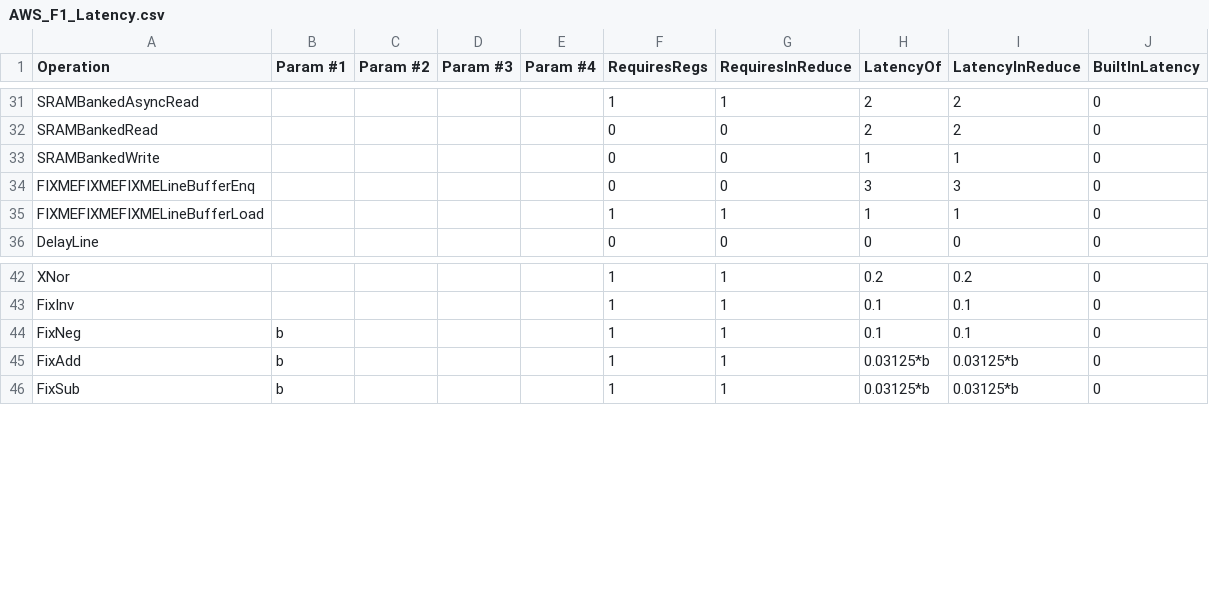
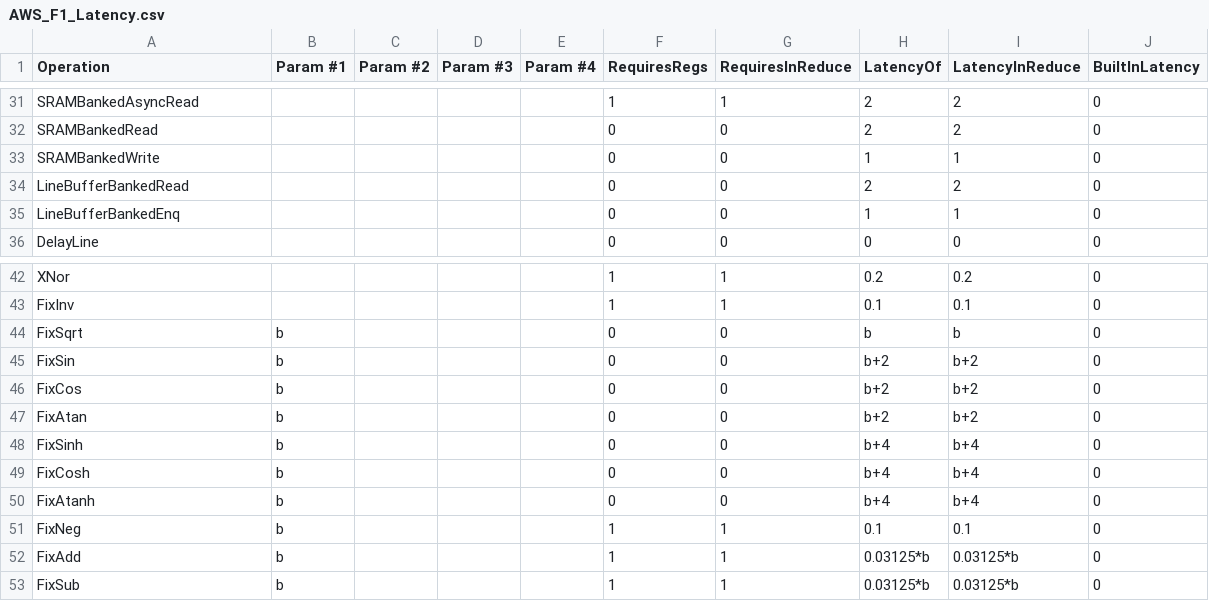
Before and after one commit to stanford-ppl/spatial, a CSV file: resources/models/AWS_F1_Latency.csv, drawn as a sheet; only a part is shown, gaps mark what is left out.

```diff
--- a/resources/models/AWS_F1_Latency.csv
+++ b/resources/models/AWS_F1_Latency.csv
@@ -33,4 +33,4 @@ SRAMBankedRead,,,,,0,0,2,2,0,
 SRAMBankedWrite,,,,,0,0,1,1,0,
-FIXMEFIXMEFIXMELineBufferEnq,,,,,0,0,3,3,0,
-FIXMEFIXMEFIXMELineBufferLoad,,,,,1,1,1,1,0,
+LineBufferBankedRead,,,,,0,0,2,2,0,
+LineBufferBankedEnq,,,,,0,0,1,1,0,
 DelayLine,,,,,0,0,0,0,0,
@@ -43,2 +43,9 @@ XNor,,,,,1,1,0.2,0.2,0,
 FixInv,,,,,1,1,0.1,0.1,0,
+FixSqrt,b,,,,0,0,b,b,0,
+FixSin,b,,,,0,0,b+2,b+2,0,
+FixCos,b,,,,0,0,b+2,b+2,0,
+FixAtan,b,,,,0,0,b+2,b+2,0,
+FixSinh,b,,,,0,0,b+4,b+4,0,
+FixCosh,b,,,,0,0,b+4,b+4,0,
+FixAtanh,b,,,,0,0,b+4,b+4,0,
 FixNeg,b,,,,1,1,0.1,0.1,0,
```
Also changed, not shown: resources/models/ZCU_Latency.csv, resources/models/Zynq_Latency.csv, 24 other files.
